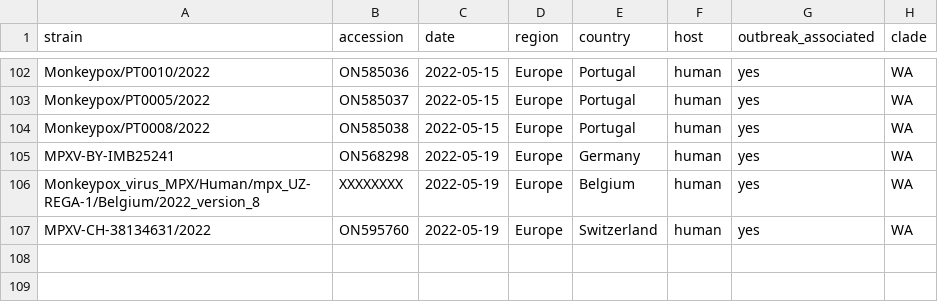
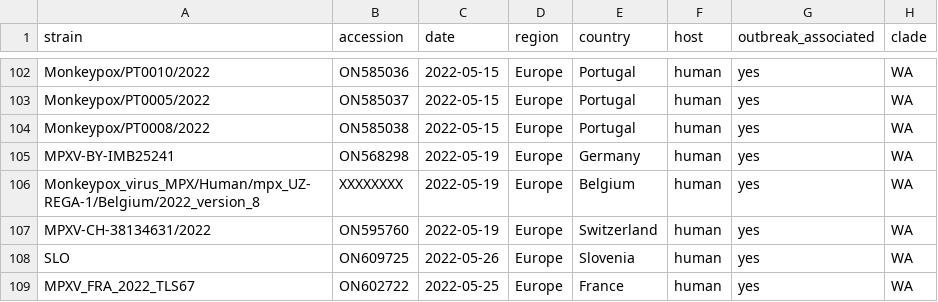
Before and after one commit to nextstrain/mpox, a TSV file: example_data/metadata.tsv, drawn as a sheet; only a part is shown, gaps mark what is left out; the diff names each change by its address in the sheet, - before the commit and + after, or states it on an @@ line.

Commit message:
Add sequences to metadata.tsv

```diff
--- a/example_data/metadata.tsv
+++ b/example_data/metadata.tsv
+row 108: SLO | ON609725 | 2022-05-26 | Europe | Slovenia | human | yes | WA
+row 109: MPXV_FRA_2022_TLS67 | ON602722 | 2022-05-25 | Europe | France | human | yes | WA
```
